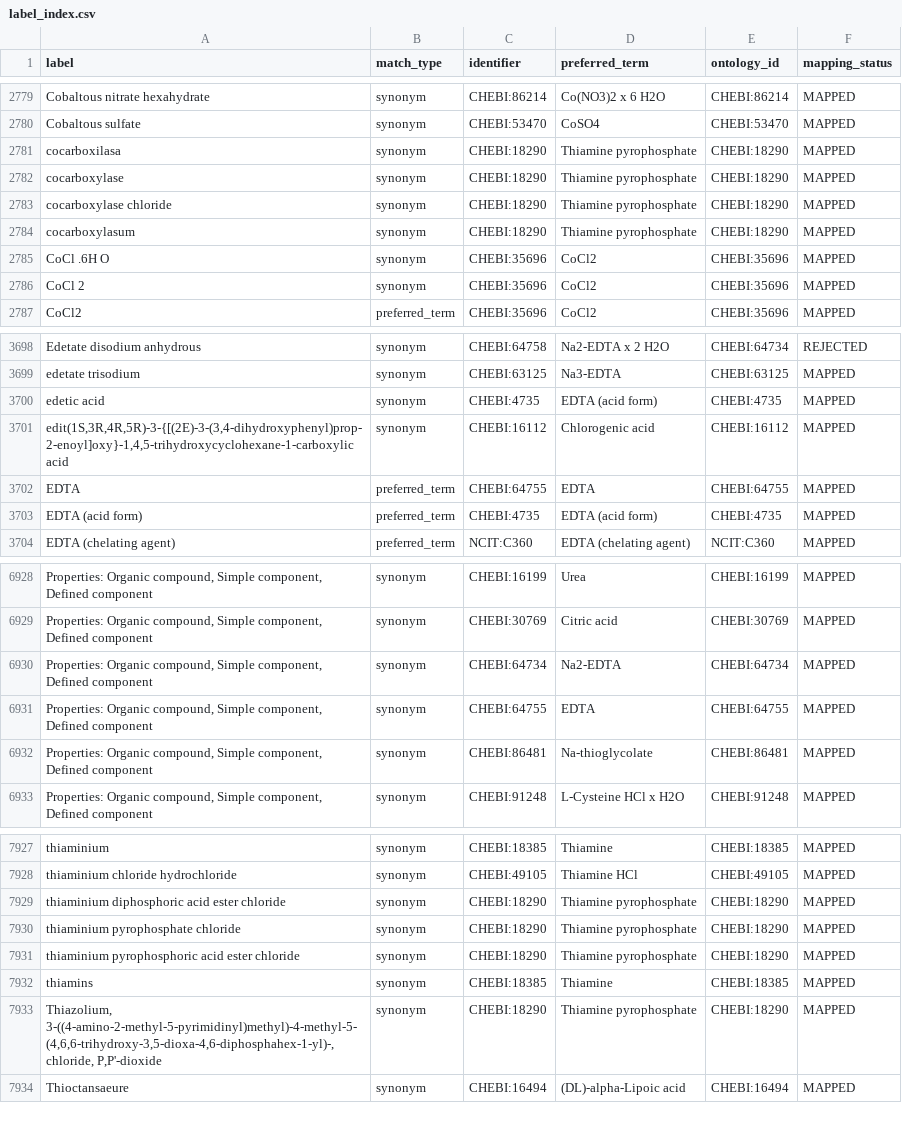
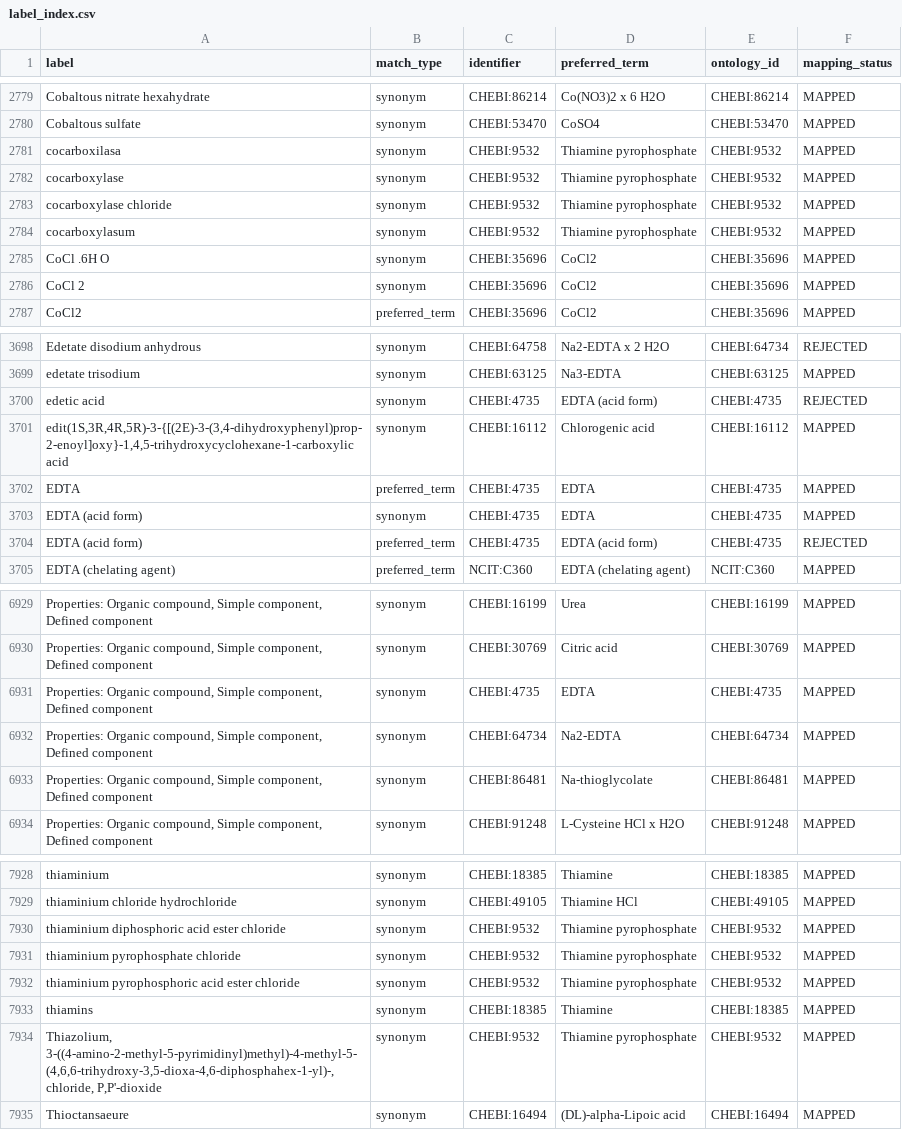
Before and after one commit to CultureBotAI/MediaIngredientMech, a CSV file: docs/data/label_index.csv, drawn as a sheet; only a part is shown, gaps mark what is left out; removed rows and columns are numbered as before the commit, all else as after; the diff covers the shown part only; the diff names each change by its address in the sheet, - before the commit and + after, or states it on an @@ line.

```diff
--- a/docs/data/label_index.csv
+++ b/docs/data/label_index.csv
-C2781:C2784 (identifier): CHEBI:18290
+C2781:C2784 (identifier): CHEBI:9532
-E2781:E2784 (ontology_id): CHEBI:18290
+E2781:E2784 (ontology_id): CHEBI:9532
-F3700 (mapping_status): MAPPED
+F3700 (mapping_status): REJECTED
-C3702 (identifier): CHEBI:64755
+C3702 (identifier): CHEBI:4735
-E3702 (ontology_id): CHEBI:64755
+E3702 (ontology_id): CHEBI:4735
+row 3703: EDTA (acid form) | synonym | CHEBI:4735 | EDTA | CHEBI:4735 | MAPPED
-F3704 (mapping_status): MAPPED
+F3704 (mapping_status): REJECTED
+row 6931: Properties: Organic compound, Simple component, Defined component | synonym | CHEBI:4735 | EDTA | CHEBI:4735 | MAPPED
-row 6931: Properties: Organic compound, Simple component, Defined component | synonym | CHEBI:64755 | EDTA | CHEBI:64755 | MAPPED
-C7930:C7932 (identifier): CHEBI:18290
+C7930:C7932 (identifier): CHEBI:9532
-E7930:E7932 (ontology_id): CHEBI:18290
+E7930:E7932 (ontology_id): CHEBI:9532
-C7934 (identifier): CHEBI:18290
+C7934 (identifier): CHEBI:9532
-E7934 (ontology_id): CHEBI:18290
+E7934 (ontology_id): CHEBI:9532
```
Also changed, not shown: 3 added rows, 3 removed rows and 53 edited cells elsewhere in this file, docs/data/all_ingredients.csv, docs/data/mapped_ingredients.csv, 12 other files.
